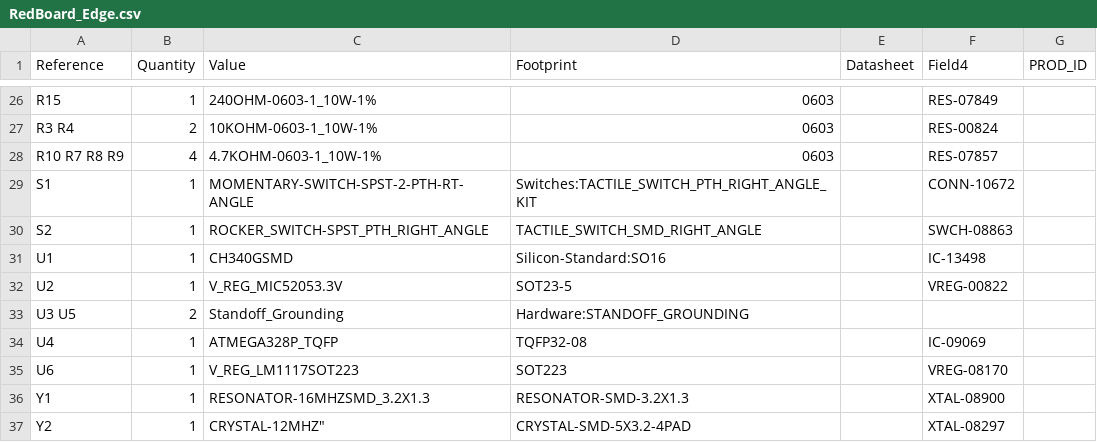
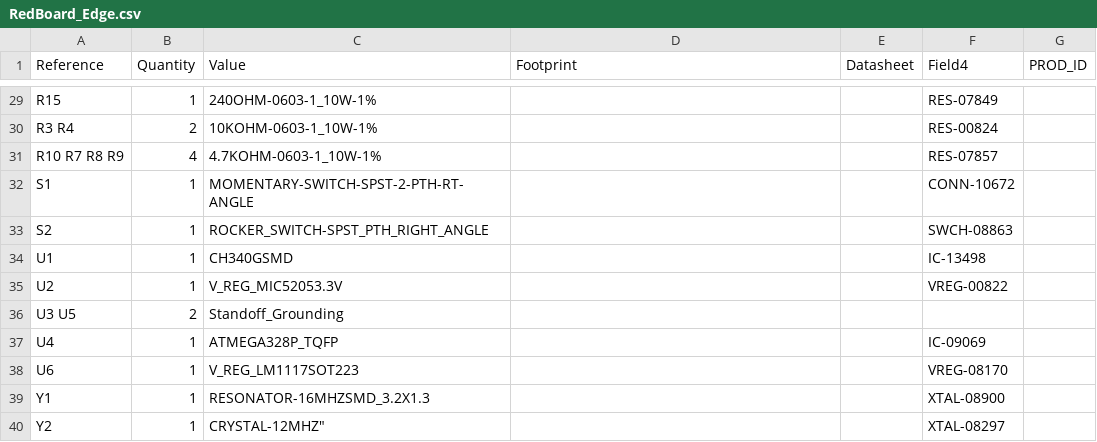
Before and after one commit to sparkfun/RedBoard_Edge, a CSV file: hardware/RedBoard_Edge.csv, drawn as a sheet; only a part is shown, gaps mark what is left out; addresses are those after the commit; the diff covers the shown part only; the diff names each change by its address in the sheet, - before the commit and + after, or states it on an @@ line.

```diff
--- a/hardware/RedBoard_Edge.csv
+++ b/hardware/RedBoard_Edge.csv
-D29:D31 (Footprint): 0603
+D29:D31 (Footprint): (empty)
-D32 (Footprint): Switches:TACTILE_SWITCH_PTH_RIGHT_ANGLE_KIT
+D32 (Footprint): (empty)
-D33 (Footprint): TACTILE_SWITCH_SMD_RIGHT_ANGLE
+D33 (Footprint): (empty)
-D34 (Footprint): Silicon-Standard:SO16
+D34 (Footprint): (empty)
-D35 (Footprint): SOT23-5
+D35 (Footprint): (empty)
-D36 (Footprint): Hardware:STANDOFF_GROUNDING
+D36 (Footprint): (empty)
-D37 (Footprint): TQFP32-08
+D37 (Footprint): (empty)
-D38 (Footprint): SOT223
+D38 (Footprint): (empty)
-D39 (Footprint): RESONATOR-SMD-3.2X1.3
+D39 (Footprint): (empty)
-D40 (Footprint): CRYSTAL-SMD-5X3.2-4PAD
+D40 (Footprint): (empty)
```
Also changed, not shown: 6 added rows, 3 removed rows and 23 edited cells elsewhere in this file, 3 other files.
